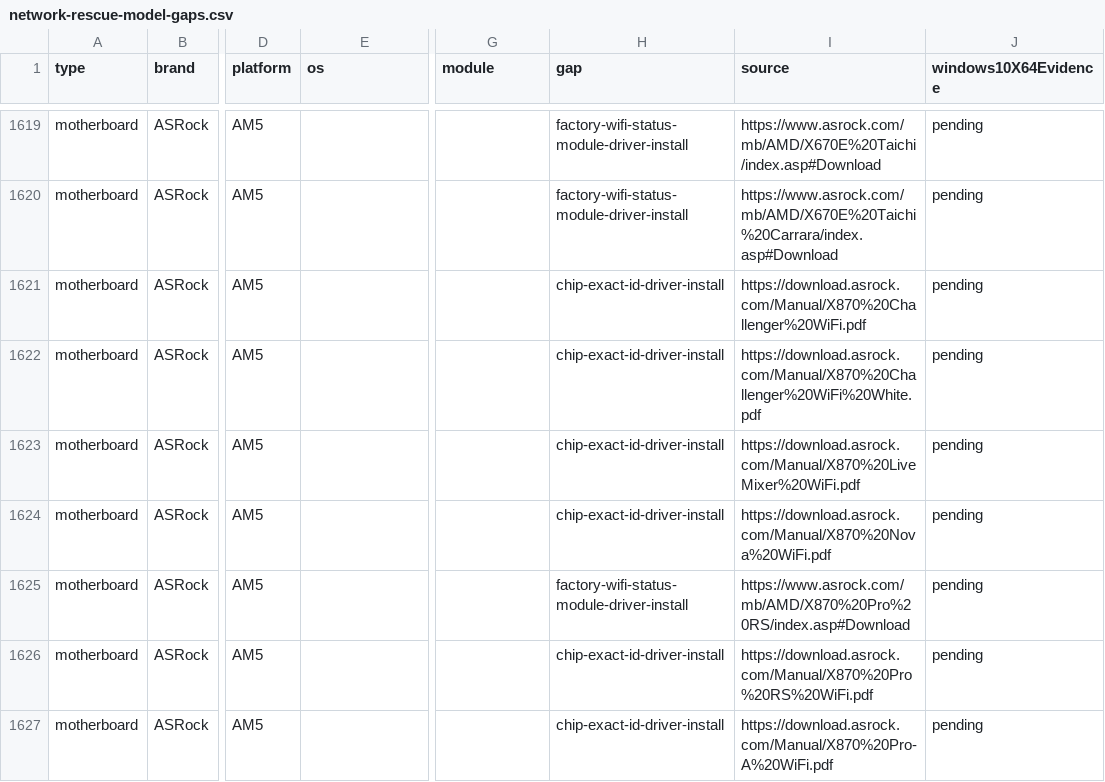
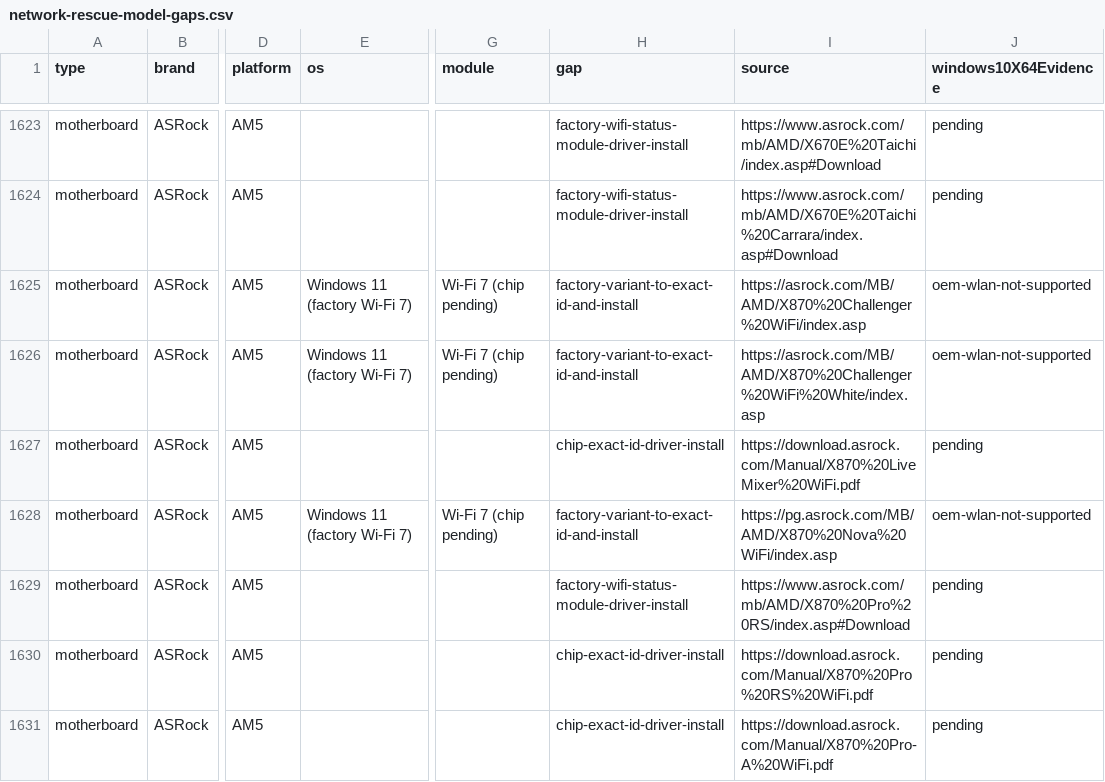
Before and after one commit to akikazu-pc/hardware-check, a CSV file: docs/network-rescue-model-gaps.csv, drawn as a sheet; only a part is shown, gaps mark what is left out; addresses are those after the commit; the diff covers the shown part only; the diff names each change by its address in the sheet, - before the commit and + after, or states it on an @@ line.

Commit message:
feat(rescue): refine oem evidence

```diff
--- a/docs/network-rescue-model-gaps.csv
+++ b/docs/network-rescue-model-gaps.csv
-E1625:E1626 (os): (empty)
+E1625:E1626 (os): Windows 11 (factory Wi-Fi 7)
-G1625:G1626 (module): (empty)
+G1625:G1626 (module): Wi-Fi 7 (chip pending)
-H1625:H1626 (gap): chip-exact-id-driver-install
+H1625:H1626 (gap): factory-variant-to-exact-id-and-install
-I1625 (source): https://download.asrock.com/Manual/X870%20Challenger%20WiFi.pdf
+I1625 (source): https://asrock.com/MB/AMD/X870%20Challenger%20WiFi/index.asp
-J1625:J1626 (windows10X64Evidence): pending
+J1625:J1626 (windows10X64Evidence): oem-wlan-not-supported
-I1626 (source): https://download.asrock.com/Manual/X870%20Challenger%20WiFi%20White.pdf
+I1626 (source): https://asrock.com/MB/AMD/X870%20Challenger%20WiFi%20White/index.asp
-E1628 (os): (empty)
+E1628 (os): Windows 11 (factory Wi-Fi 7)
-G1628 (module): (empty)
+G1628 (module): Wi-Fi 7 (chip pending)
-H1628 (gap): chip-exact-id-driver-install
+H1628 (gap): factory-variant-to-exact-id-and-install
-I1628 (source): https://download.asrock.com/Manual/X870%20Nova%20WiFi.pdf
+I1628 (source): https://pg.asrock.com/MB/AMD/X870%20Nova%20WiFi/index.asp
-J1628 (windows10X64Evidence): pending
+J1628 (windows10X64Evidence): oem-wlan-not-supported
```
Also changed, not shown: 4 added rows and 17 edited cells elsewhere in this file, docs/network-rescue-oem-laptops.csv, 8 other files.
